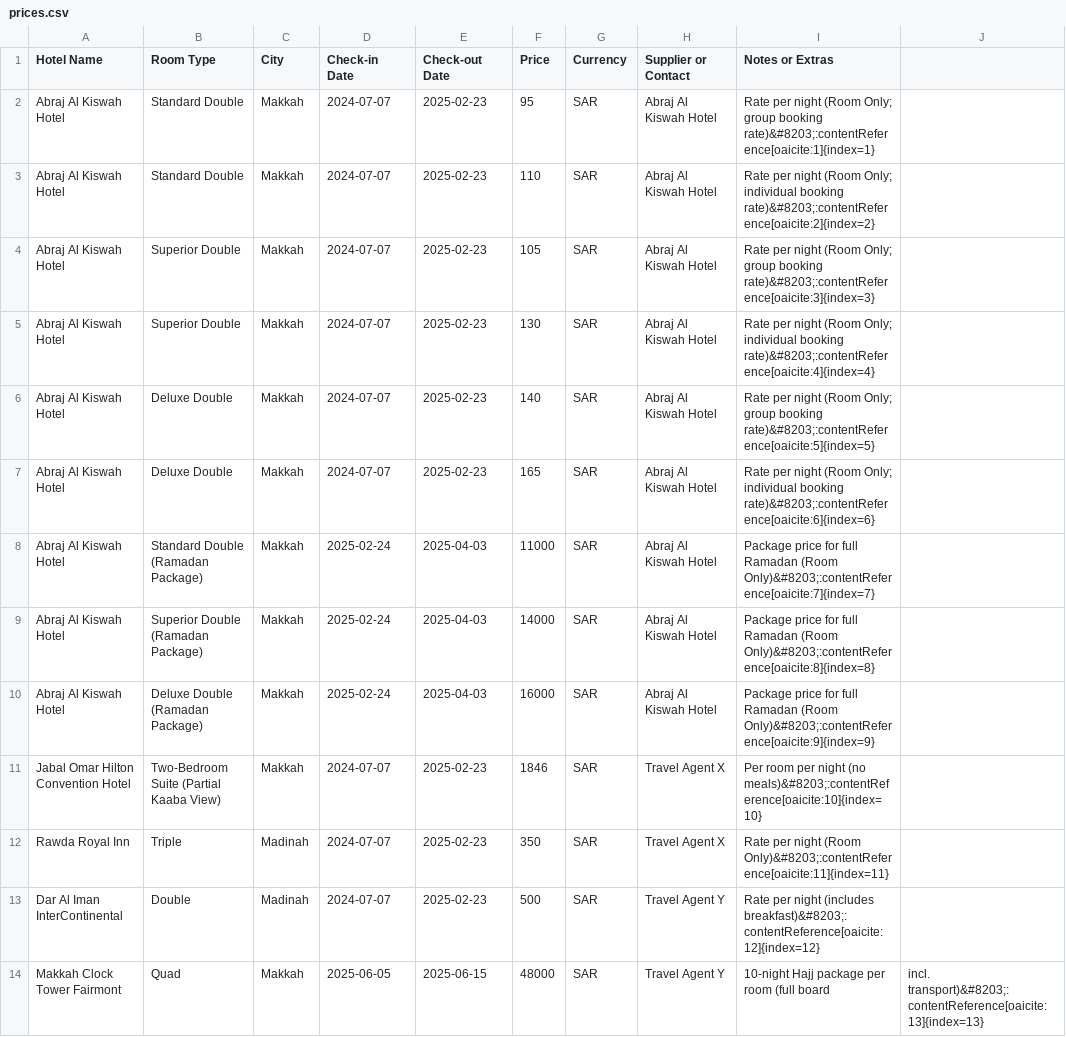
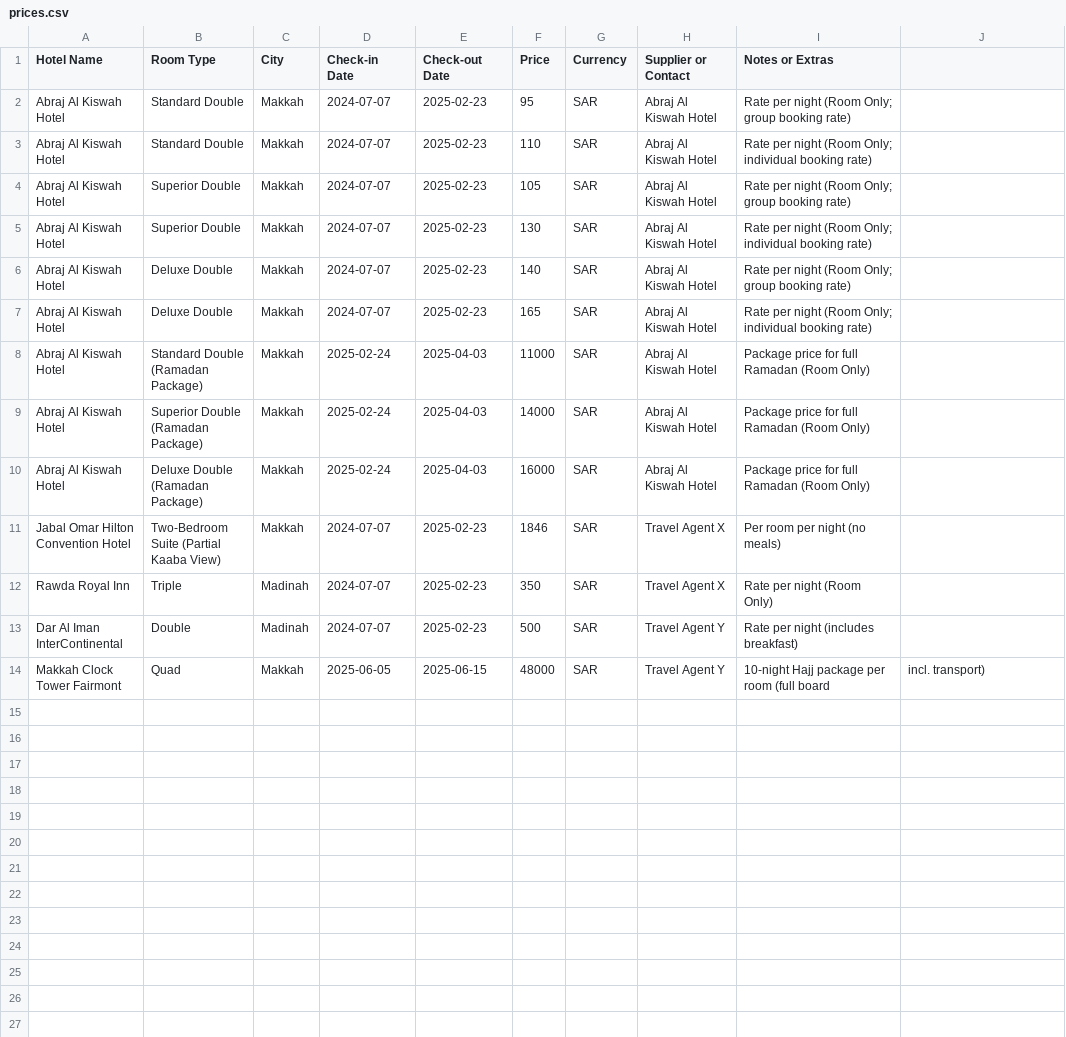
Before and after one commit to smoealy/IhramAI, a CSV file: app/data/prices.csv, drawn as a sheet.

Commit message:
Update prices.csv

```diff
--- a/app/data/prices.csv
+++ b/app/data/prices.csv
@@ -1,14 +1,14 @@
 Hotel Name,Room Type,City,Check-in Date,Check-out Date,Price,Currency,Supplier or Contact,Notes or Extras
-Abraj Al Kiswah Hotel,Standard Double,Makkah,2024-07-07,2025-02-23,95,SAR,Abraj Al Kiswah Hotel,Rate per night (Room Only; group booking rate)&#8203;:contentReference[oaicite:1]{index=1}
-Abraj Al Kiswah Hotel,Standard Double,Makkah,2024-07-07,2025-02-23,110,SAR,Abraj Al Kiswah Hotel,Rate per night (Room Only; individual booking rate)&#8203;:contentReference[oaicite:2]{index=2}
-Abraj Al Kiswah Hotel,Superior Double,Makkah,2024-07-07,2025-02-23,105,SAR,Abraj Al Kiswah Hotel,Rate per night (Room Only; group booking rate)&#8203;:contentReference[oaicite:3]{index=3}
-Abraj Al Kiswah Hotel,Superior Double,Makkah,2024-07-07,2025-02-23,130,SAR,Abraj Al Kiswah Hotel,Rate per night (Room Only; individual booking rate)&#8203;:contentReference[oaicite:4]{index=4}
-Abraj Al Kiswah Hotel,Deluxe Double,Makkah,2024-07-07,2025-02-23,140,SAR,Abraj Al Kiswah Hotel,Rate per night (Room Only; group booking rate)&#8203;:contentReference[oaicite:5]{index=5}
-Abraj Al Kiswah Hotel,Deluxe Double,Makkah,2024-07-07,2025-02-23,165,SAR,Abraj Al Kiswah Hotel,Rate per night (Room Only; individual booking rate)&#8203;:contentReference[oaicite:6]{index=6}
-Abraj Al Kiswah Hotel,Standard Double (Ramadan Package),Makkah,2025-02-24,2025-04-03,11000,SAR,Abraj Al Kiswah Hotel,Package price for full Ramadan (Room Only)&#8203;:contentReference[oaicite:7]{index=7}
-Abraj Al Kiswah Hotel,Superior Double (Ramadan Package),Makkah,2025-02-24,2025-04-03,14000,SAR,Abraj Al Kiswah Hotel,Package price for full Ramadan (Room Only)&#8203;:contentReference[oaicite:8]{index=8}
-Abraj Al Kiswah Hotel,Deluxe Double (Ramadan Package),Makkah,2025-02-24,2025-04-03,16000,SAR,Abraj Al Kiswah Hotel,Package price for full Ramadan (Room Only)&#8203;:contentReference[oaicite:9]{index=9}
-Jabal Omar Hilton Convention Hotel,Two-Bedroom Suite (Partial Kaaba View),Makkah,2024-07-07,2025-02-23,1846,SAR,Travel Agent X,Per room per night (no meals)&#8203;:contentReference[oaicite:10]{index=10}
-Rawda Royal Inn,Triple,Madinah,2024-07-07,2025-02-23,350,SAR,Travel Agent X,Rate per night (Room Only)&#8203;:contentReference[oaicite:11]{index=11}
-Dar Al Iman InterContinental,Double,Madinah,2024-07-07,2025-02-23,500,SAR,Travel Agent Y,Rate per night (includes breakfast)&#8203;:contentReference[oaicite:12]{index=12}
-Makkah Clock Tower Fairmont,Quad,Makkah,2025-06-05,2025-06-15,48000,SAR,Travel Agent Y,10-night Hajj package per room (full board, incl. transport)&#8203;:contentReference[oaicite:13]{index=13}
+Abraj Al Kiswah Hotel,Standard Double,Makkah,2024-07-07,2025-02-23,95,SAR,Abraj Al Kiswah Hotel,Rate per night (Room Only; group booking rate)
+Abraj Al Kiswah Hotel,Standard Double,Makkah,2024-07-07,2025-02-23,110,SAR,Abraj Al Kiswah Hotel,Rate per night (Room Only; individual booking rate)
+Abraj Al Kiswah Hotel,Superior Double,Makkah,2024-07-07,2025-02-23,105,SAR,Abraj Al Kiswah Hotel,Rate per night (Room Only; group booking rate)
+Abraj Al Kiswah Hotel,Superior Double,Makkah,2024-07-07,2025-02-23,130,SAR,Abraj Al Kiswah Hotel,Rate per night (Room Only; individual booking rate)
+Abraj Al Kiswah Hotel,Deluxe Double,Makkah,2024-07-07,2025-02-23,140,SAR,Abraj Al Kiswah Hotel,Rate per night (Room Only; group booking rate)
+Abraj Al Kiswah Hotel,Deluxe Double,Makkah,2024-07-07,2025-02-23,165,SAR,Abraj Al Kiswah Hotel,Rate per night (Room Only; individual booking rate)
+Abraj Al Kiswah Hotel,Standard Double (Ramadan Package),Makkah,2025-02-24,2025-04-03,11000,SAR,Abraj Al Kiswah Hotel,Package price for full Ramadan (Room Only)
+Abraj Al Kiswah Hotel,Superior Double (Ramadan Package),Makkah,2025-02-24,2025-04-03,14000,SAR,Abraj Al Kiswah Hotel,Package price for full Ramadan (Room Only)
+Abraj Al Kiswah Hotel,Deluxe Double (Ramadan Package),Makkah,2025-02-24,2025-04-03,16000,SAR,Abraj Al Kiswah Hotel,Package price for full Ramadan (Room Only)
+Jabal Omar Hilton Convention Hotel,Two-Bedroom Suite (Partial Kaaba View),Makkah,2024-07-07,2025-02-23,1846,SAR,Travel Agent X,Per room per night (no meals)
+Rawda Royal Inn,Triple,Madinah,2024-07-07,2025-02-23,350,SAR,Travel Agent X,Rate per night (Room Only)
+Dar Al Iman InterContinental,Double,Madinah,2024-07-07,2025-02-23,500,SAR,Travel Agent Y,Rate per night (includes breakfast)
+Makkah Clock Tower Fairmont,Quad,Makkah,2025-06-05,2025-06-15,48000,SAR,Travel Agent Y,10-night Hajj package per room (full board, incl. transport)
```
